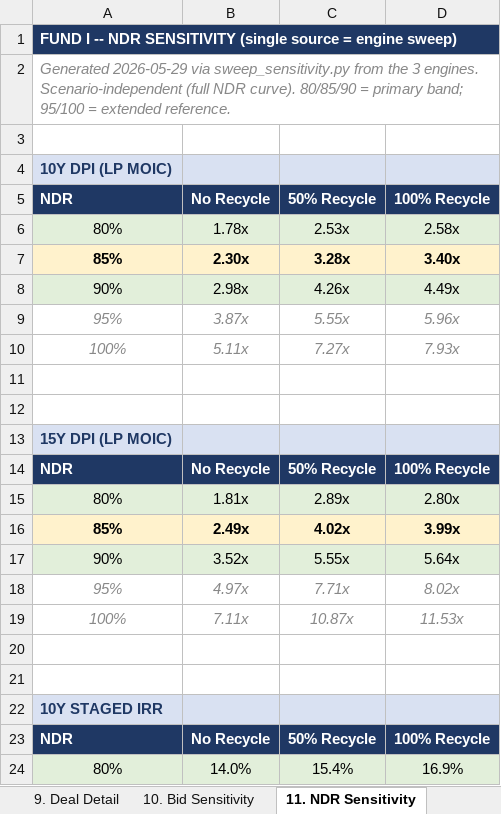
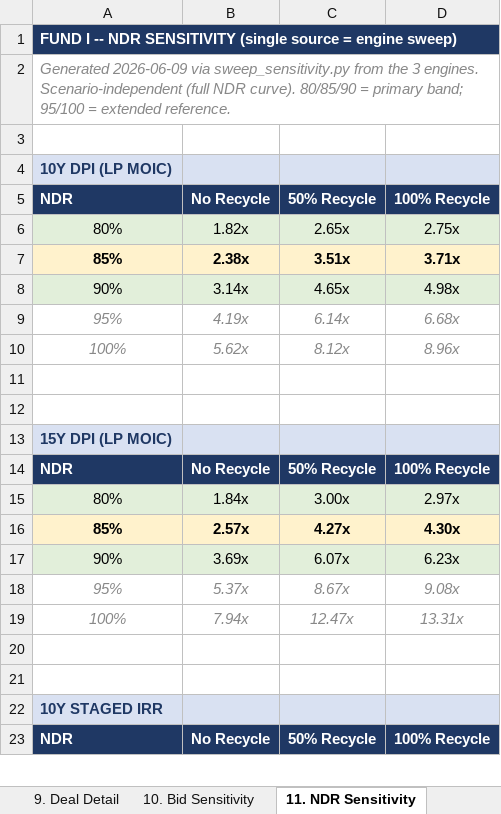
Before and after one commit to k-slow/hello-world, an Excel workbook: Press_Model_v2.xlsx, sheet 11. NDR Sensitivity, drawn as a sheet; only a part is shown; values as stored, in another font and other column widths than the file's, no borders; removed rows and columns are numbered as before the commit, all else as after; the diff covers the shown part only; the diff names each change by its address in the sheet, - before the commit and + after, or states it on an @@ line.

```diff
--- a/Press_Model_v2.xlsx (sheet 11. NDR Sensitivity)
+++ b/Press_Model_v2.xlsx (sheet 11. NDR Sensitivity)
-A2: Generated 2026-05-29 via sweep_sensitivity.py…
+A2: Generated 2026-06-09 via sweep_sensitivity.py…
-B6: 1.78x
+B6: 1.82x
-C6: 2.53x
+C6: 2.65x
-D6: 2.58x
+D6: 2.75x
-B7: 2.30x
+B7: 2.38x
-C7: 3.28x
+C7: 3.51x
-D7: 3.40x
+D7: 3.71x
-B8: 2.98x
+B8: 3.14x
-C8: 4.26x
+C8: 4.65x
-D8: 4.49x
+D8: 4.98x
-B9: 3.87x
+B9: 4.19x
-C9: 5.55x
+C9: 6.14x
-D9: 5.96x
+D9: 6.68x
-B10: 5.11x
+B10: 5.62x
-C10: 7.27x
+C10: 8.12x
-D10: 7.93x
+D10: 8.96x
-B15: 1.81x
+B15: 1.84x
-C15: 2.89x
+C15: 3.00x
-D15: 2.80x
+D15: 2.97x
-B16: 2.49x
+B16: 2.57x
-C16: 4.02x
+C16: 4.27x
-D16: 3.99x
+D16: 4.30x
-B17: 3.52x
+B17: 3.69x
-C17: 5.55x
+C17: 6.07x
-D17: 5.64x
+D17: 6.23x
-B18: 4.97x
+B18: 5.37x
-C18: 7.71x
+C18: 8.67x
-D18: 8.02x
+D18: 9.08x
-B19: 7.11x
+B19: 7.94x
-C19: 10.87x
+C19: 12.47x
-D19: 11.53x
+D19: 13.31x
-row 24: 80% | 14.0% | 15.4% | 16.9%
```
Also changed, not shown: 10 added rows and 9 removed rows elsewhere in this sheet, sheet 27. Governance, sheet 1. Press Assumptions.
